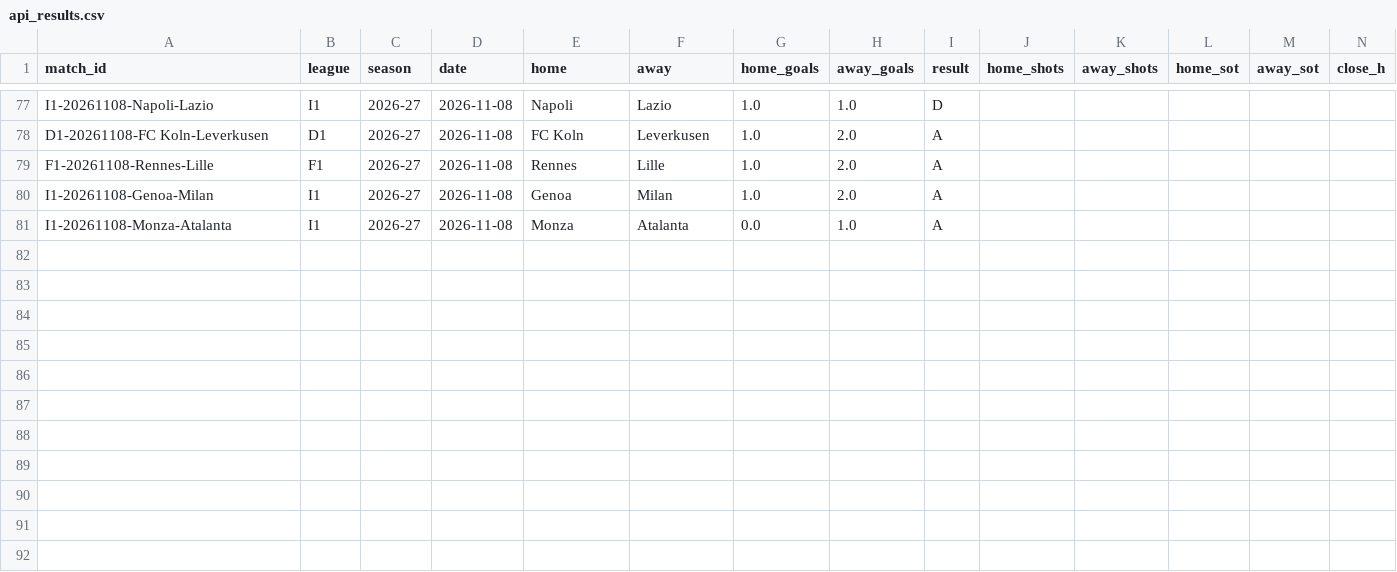
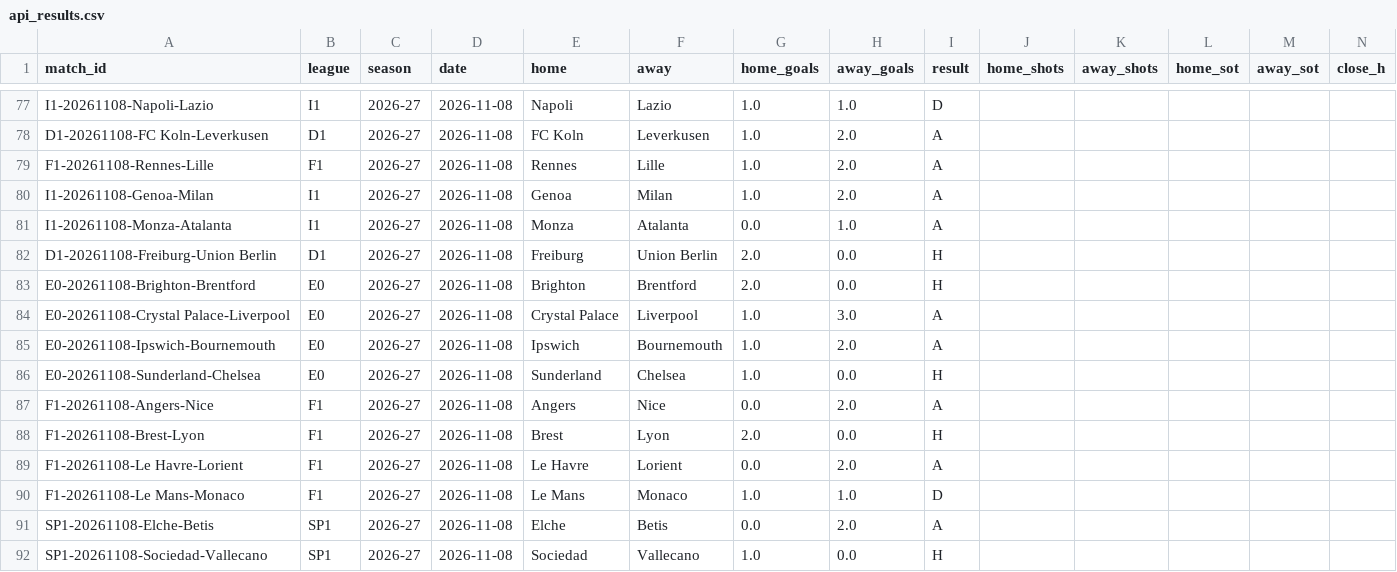
Before and after one commit to Fifiora/football-predictor, a CSV file: data/api_results.csv, drawn as a sheet; only a part is shown, gaps mark what is left out; rows hold the shown columns only; the diff names each change by its address in the sheet, - before the commit and + after, or states it on an @@ line.

```diff
--- a/data/api_results.csv
+++ b/data/api_results.csv
+row 82: D1-20261108-Freiburg-Union Berlin | D1 | 2026-27 | 2026-11-08 | Freiburg | Union Berlin | 2.0 | 0.0 | H
+row 83: E0-20261108-Brighton-Brentford | E0 | 2026-27 | 2026-11-08 | Brighton | Brentford | 2.0 | 0.0 | H
+row 84: E0-20261108-Crystal Palace-Liverpool | E0 | 2026-27 | 2026-11-08 | Crystal Palace | Liverpool | 1.0 | 3.0 | A
+row 85: E0-20261108-Ipswich-Bournemouth | E0 | 2026-27 | 2026-11-08 | Ipswich | Bournemouth | 1.0 | 2.0 | A
+row 86: E0-20261108-Sunderland-Chelsea | E0 | 2026-27 | 2026-11-08 | Sunderland | Chelsea | 1.0 | 0.0 | H
+row 87: F1-20261108-Angers-Nice | F1 | 2026-27 | 2026-11-08 | Angers | Nice | 0.0 | 2.0 | A
+row 88: F1-20261108-Brest-Lyon | F1 | 2026-27 | 2026-11-08 | Brest | Lyon | 2.0 | 0.0 | H
+row 89: F1-20261108-Le Havre-Lorient | F1 | 2026-27 | 2026-11-08 | Le Havre | Lorient | 0.0 | 2.0 | A
+row 90: F1-20261108-Le Mans-Monaco | F1 | 2026-27 | 2026-11-08 | Le Mans | Monaco | 1.0 | 1.0 | D
+row 91: SP1-20261108-Elche-Betis | SP1 | 2026-27 | 2026-11-08 | Elche | Betis | 0.0 | 2.0 | A
+row 92: SP1-20261108-Sociedad-Vallecano | SP1 | 2026-27 | 2026-11-08 | Sociedad | Vallecano | 1.0 | 0.0 | H
```
Also changed, not shown: data/prediction_log.csv.
